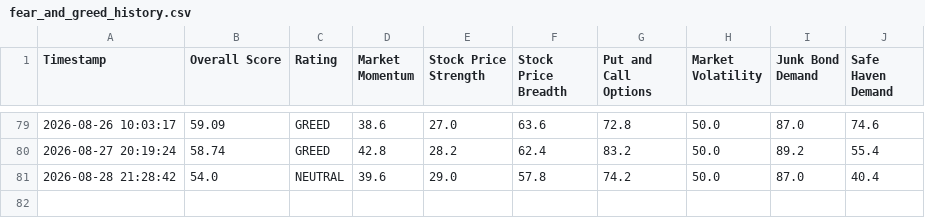
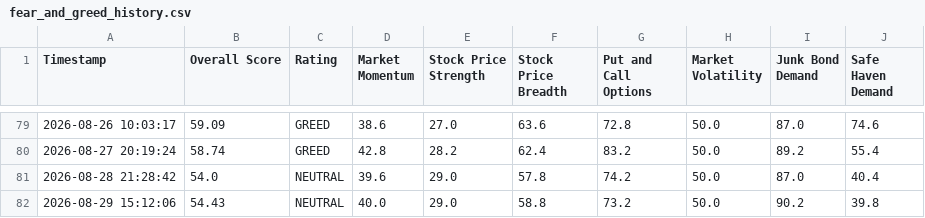
Before and after one commit to adilelam-pixel/fear-and-greed-bot, a CSV file: fear_and_greed_history.csv, drawn as a sheet; only a part is shown, gaps mark what is left out.

```diff
--- a/fear_and_greed_history.csv
+++ b/fear_and_greed_history.csv
@@ -81 +81,2 @@ Timestamp,Overall Score,Rating,Market Momentum,Stock Price Strength,Stock Price
 2026-08-28 21:28:42,54.0,NEUTRAL,39.6,29.0,57.8,74.2,50.0,87.0,40.4
+2026-08-29 15:12:06,54.43,NEUTRAL,40.0,29.0,58.8,73.2,50.0,90.2,39.8
```
